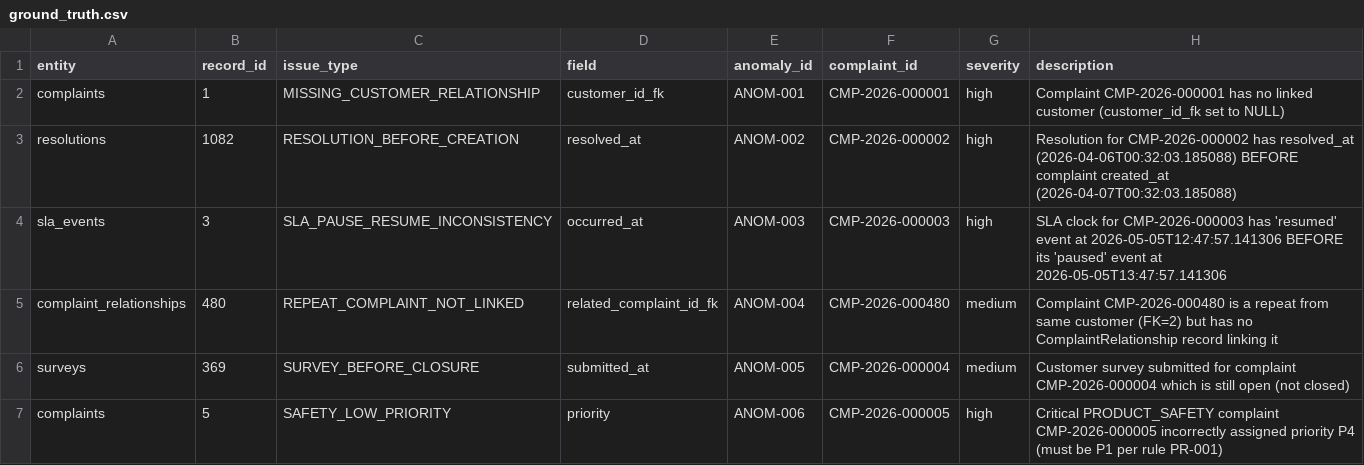
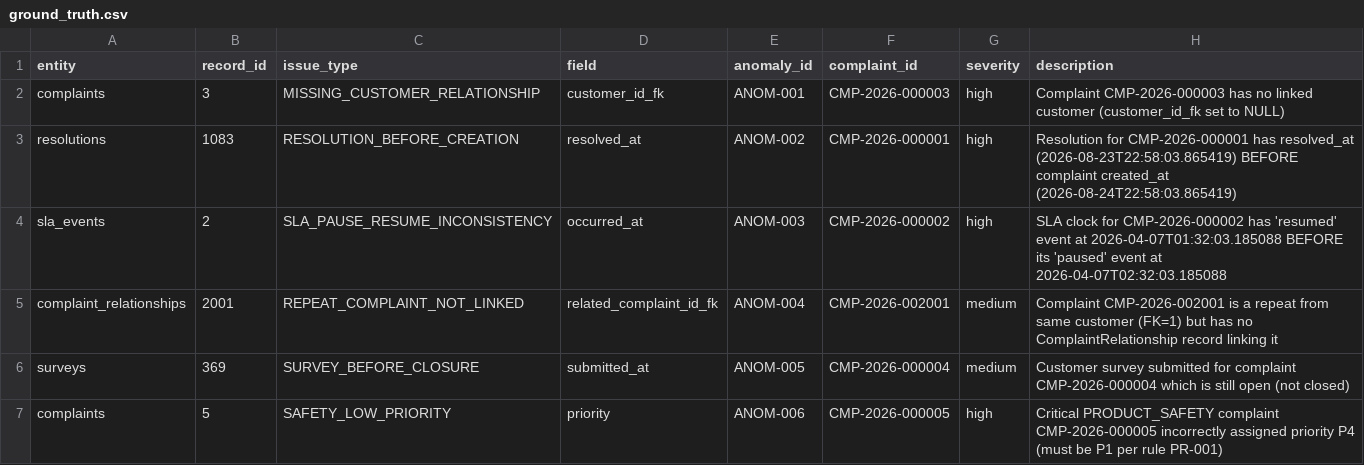
Before and after one commit to raghu-122/Complaint_Intelligence_Platform, a CSV file: backend/data/anomalies/ground_truth.csv, drawn as a sheet.

```diff
--- a/backend/data/anomalies/ground_truth.csv
+++ b/backend/data/anomalies/ground_truth.csv
@@ -1,6 +1,6 @@
 entity,record_id,issue_type,field,anomaly_id,complaint_id,severity,description
-complaints,1,MISSING_CUSTOMER_RELATIONSHIP,customer_id_fk,ANOM-001,CMP-2026-000001,high,Complaint CMP-2026-000001 has no linked customer (customer_id_fk set to NULL)
-resolutions,1082,RESOLUTION_BEFORE_CREATION,resolved_at,ANOM-002,CMP-2026-000002,high,Resolution for CMP-2026-000002 has resolved_at (2026-04-06T00:32:03.185088) BEFORE complaint created_at (2026-04-07T00:32:03.185088)
-sla_events,3,SLA_PAUSE_RESUME_INCONSISTENCY,occurred_at,ANOM-003,CMP-2026-000003,high,SLA clock for CMP-2026-000003 has 'resumed' event at 2026-05-05T12:47:57.141306 BEFORE its 'paused' event at 2026-05-05T13:47:57.141306
-complaint_relationships,480,REPEAT_COMPLAINT_NOT_LINKED,related_complaint_id_fk,ANOM-004,CMP-2026-000480,medium,Complaint CMP-2026-000480 is a repeat from same customer (FK=2) but has no ComplaintRelationship record linking it
+complaints,3,MISSING_CUSTOMER_RELATIONSHIP,customer_id_fk,ANOM-001,CMP-2026-000003,high,Complaint CMP-2026-000003 has no linked customer (customer_id_fk set to NULL)
+resolutions,1083,RESOLUTION_BEFORE_CREATION,resolved_at,ANOM-002,CMP-2026-000001,high,Resolution for CMP-2026-000001 has resolved_at (2026-08-23T22:58:03.865419) BEFORE complaint created_at (2026-08-24T22:58:03.865419)
+sla_events,2,SLA_PAUSE_RESUME_INCONSISTENCY,occurred_at,ANOM-003,CMP-2026-000002,high,SLA clock for CMP-2026-000002 has 'resumed' event at 2026-04-07T01:32:03.185088 BEFORE its 'paused' event at 2026-04-07T02:32:03.185088
+complaint_relationships,2001,REPEAT_COMPLAINT_NOT_LINKED,related_complaint_id_fk,ANOM-004,CMP-2026-002001,medium,Complaint CMP-2026-002001 is a repeat from same customer (FK=1) but has no ComplaintRelationship record linking it
 surveys,369,SURVEY_BEFORE_CLOSURE,submitted_at,ANOM-005,CMP-2026-000004,medium,Customer survey submitted for complaint CMP-2026-000004 which is still open (not closed)
```
Also changed, not shown: 3 other files.
